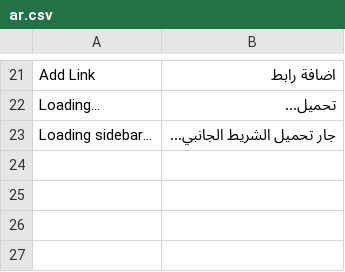
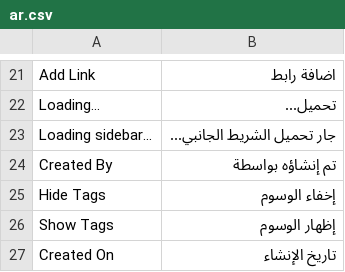
Before and after one commit to montserZalloum/corex_configs, a CSV file: corex_configs/translations/ar.csv, drawn as a sheet; only a part is shown, gaps mark what is left out.

Commit message:
translations

```diff
--- a/corex_configs/translations/ar.csv
+++ b/corex_configs/translations/ar.csv
@@ -23 +23,5 @@ Loading...,تحميل...
 Loading sidebar...,جار تحميل الشريط الجانبي...
+Created By,تم إنشاؤه بواسطة
+Hide Tags,إخفاء الوسوم
+Show Tags,إظهار الوسوم
+Created On,تاريخ الإنشاء
```
